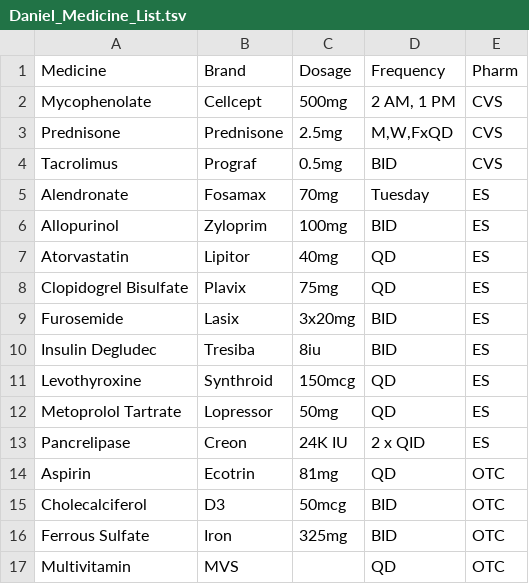
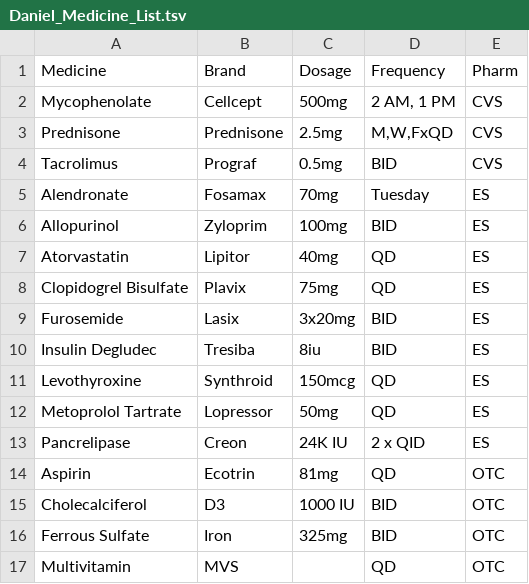
Before and after one commit to fortriededj/fortriededj.github.io, a TSV file: Medical/Daniel_Medicine_List.tsv, drawn as a sheet.

Commit message:
Updated Medicine list
Also modified Jeanne's phonetic spelling.

```diff
--- a/Medical/Daniel_Medicine_List.tsv
+++ b/Medical/Daniel_Medicine_List.tsv
@@ -14,3 +14,3 @@ Pancrelipase	Creon	24K IU	2 x QID	ES
 Aspirin	Ecotrin	81mg	QD	OTC
-Cholecalciferol	D3	50mcg	BID	OTC
+Cholecalciferol	D3	1000 IU	BID	OTC
 Ferrous Sulfate	Iron	325mg	BID	OTC
```
Also changed, not shown: 1 other file.
